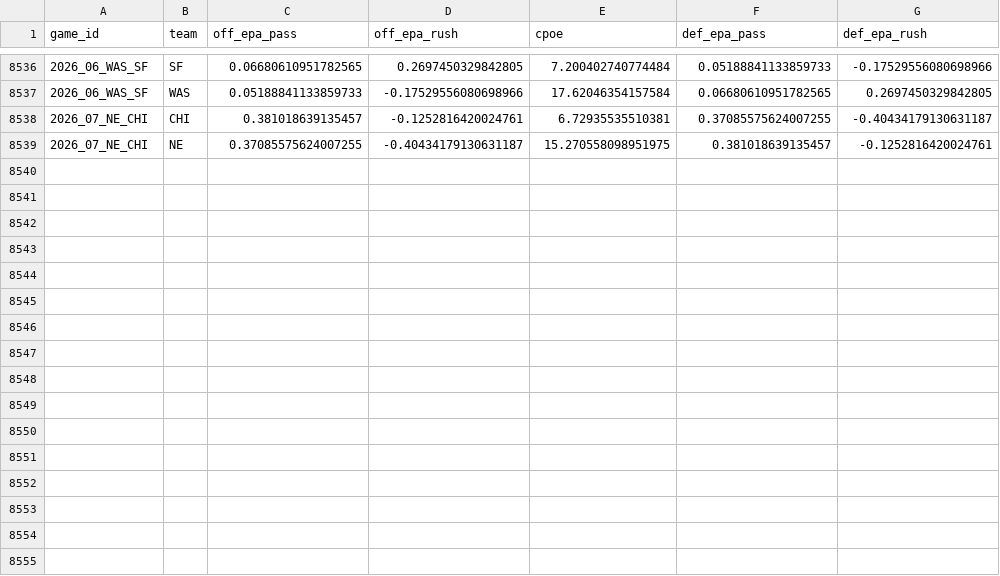
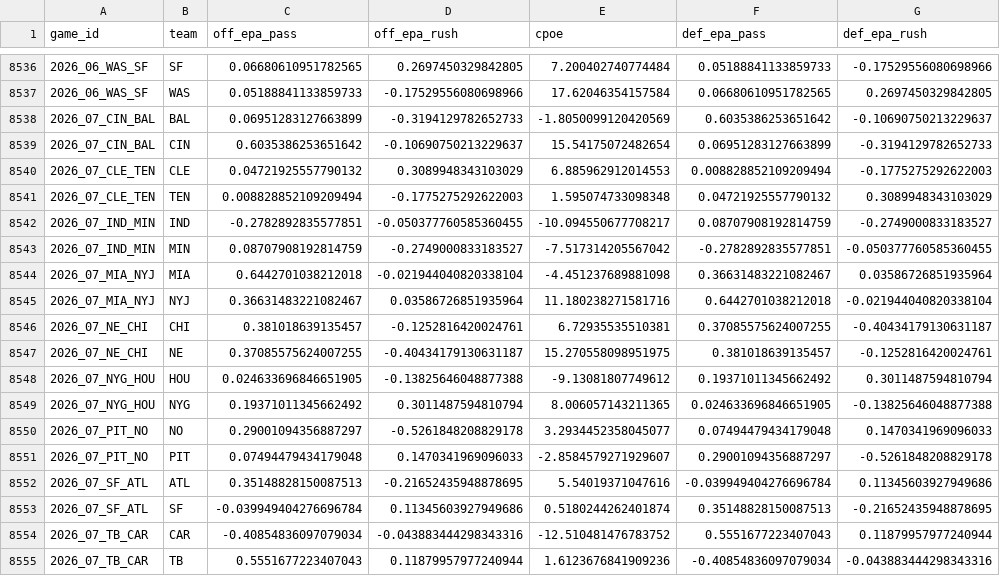
Before and after one commit to jdev-02/gooseline-model-hq, a CSV file: data/nfl/team_game_stats.csv, drawn as a sheet; only a part is shown, gaps mark what is left out.

```diff
--- a/data/nfl/team_game_stats.csv
+++ b/data/nfl/team_game_stats.csv
@@ -8537,3 +8537,19 @@ game_id,team,off_epa_pass,off_epa_rush,cpoe,def_epa_pass,def_epa_rush
 2026_06_WAS_SF,WAS,0.05188841133859733,-0.17529556080698966,17.62046354157584,0.06680610951782565,0.2697450329842805
+2026_07_CIN_BAL,BAL,0.06951283127663899,-0.3194129782652733,-1.8050099120420569,0.6035386253651642,-0.10690750213229637
+2026_07_CIN_BAL,CIN,0.6035386253651642,-0.10690750213229637,15.54175072482654,0.06951283127663899,-0.3194129782652733
+2026_07_CLE_TEN,CLE,0.04721925557790132,0.3089948343103029,6.885962912014553,0.008828852109209494,-0.1775275292622003
+2026_07_CLE_TEN,TEN,0.008828852109209494,-0.1775275292622003,1.595074733098348,0.04721925557790132,0.3089948343103029
+2026_07_IND_MIN,IND,-0.2782892835577851,-0.050377760585360455,-10.094550677708217,0.08707908192814759,-0.2749000833183527
+2026_07_IND_MIN,MIN,0.08707908192814759,-0.2749000833183527,-7.517314205567042,-0.2782892835577851,-0.050377760585360455
+2026_07_MIA_NYJ,MIA,0.6442701038212018,-0.021944040820338104,-4.451237689881098,0.36631483221082467,0.03586726851935964
+2026_07_MIA_NYJ,NYJ,0.36631483221082467,0.03586726851935964,11.180238271581716,0.6442701038212018,-0.021944040820338104
 2026_07_NE_CHI,CHI,0.381018639135457,-0.1252816420024761,6.72935535510381,0.37085575624007255,-0.40434179130631187
 2026_07_NE_CHI,NE,0.37085575624007255,-0.40434179130631187,15.270558098951975,0.381018639135457,-0.1252816420024761
+2026_07_NYG_HOU,HOU,0.024633696846651905,-0.13825646048877388,-9.13081807749612,0.19371011345662492,0.3011487594810794
+2026_07_NYG_HOU,NYG,0.19371011345662492,0.3011487594810794,8.006057143211365,0.024633696846651905,-0.13825646048877388
+2026_07_PIT_NO,NO,0.29001094356887297,-0.5261848208829178,3.2934452358045077,0.07494479434179048,0.1470341969096033
+2026_07_PIT_NO,PIT,0.07494479434179048,0.1470341969096033,-2.8584579271929607,0.29001094356887297,-0.5261848208829178
+2026_07_SF_ATL,ATL,0.35148828150087513,-0.21652435948878695,5.54019371047616,-0.039949404276696784,0.11345603927949686
+2026_07_SF_ATL,SF,-0.039949404276696784,0.11345603927949686,0.5180244262401874,0.35148828150087513,-0.21652435948878695
+2026_07_TB_CAR,CAR,-0.40854836097079034,-0.043883444298343316,-12.510481476783752,0.5551677223407043,0.11879957977240944
+2026_07_TB_CAR,TB,0.5551677223407043,0.11879957977240944,1.6123676841909236,-0.40854836097079034,-0.043883444298343316
```
Also changed, not shown: data/nfl/rundown_log.csv, 2 other files.
